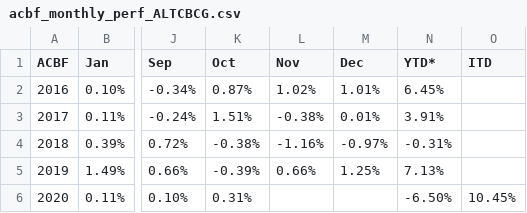
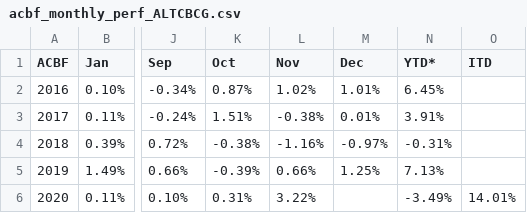
Before and after one commit to MuhmmadHamzatahir/altanawealth, a CSV file: assets/chart-data/acbf_monthly_perf_ALTCBCG.csv, drawn as a sheet; only a part is shown, gaps mark what is left out; the diff names each change by its address in the sheet, - before the commit and + after, or states it on an @@ line.

Commit message:
Upload: assets/chart-data/acbf_monthly_perf_ALTCBCG.csv

```diff
--- a/assets/chart-data/acbf_monthly_perf_ALTCBCG.csv
+++ b/assets/chart-data/acbf_monthly_perf_ALTCBCG.csv
-L6 (Nov): (empty)
+L6 (Nov): 3.22%
-N6 (YTD*): -6.50%
+N6 (YTD*): -3.49%
-O6 (ITD): 10.45%
+O6 (ITD): 14.01%
```
